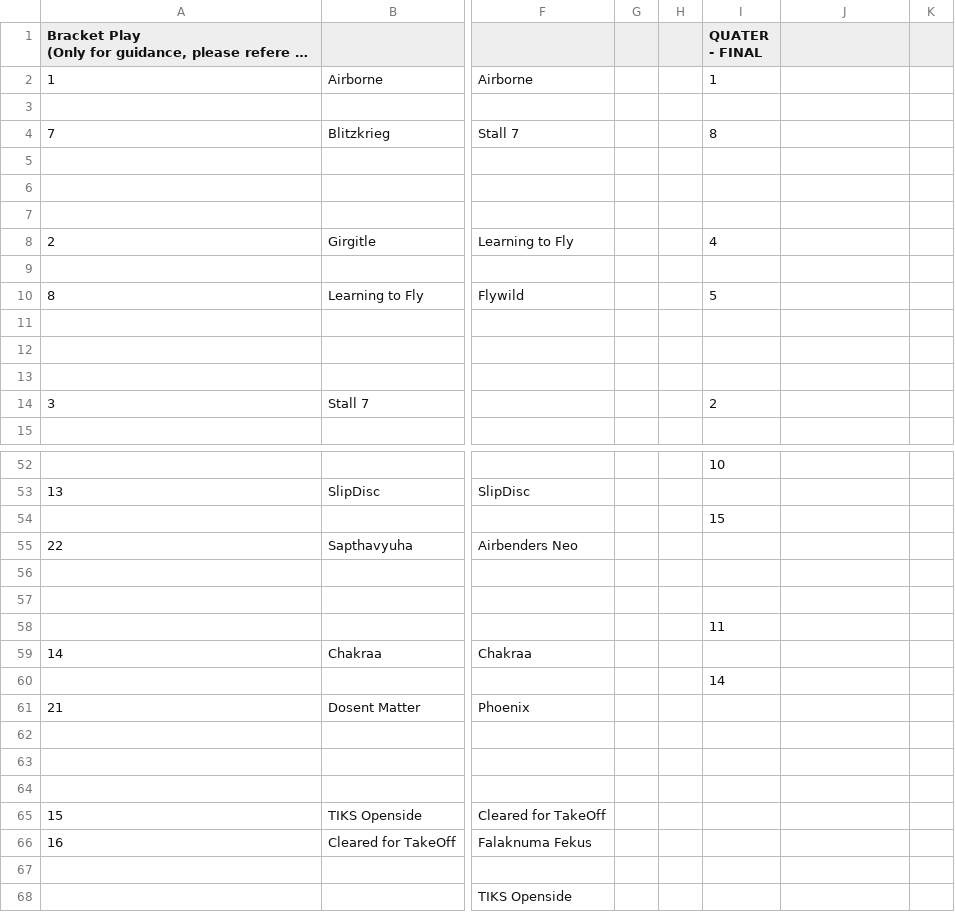
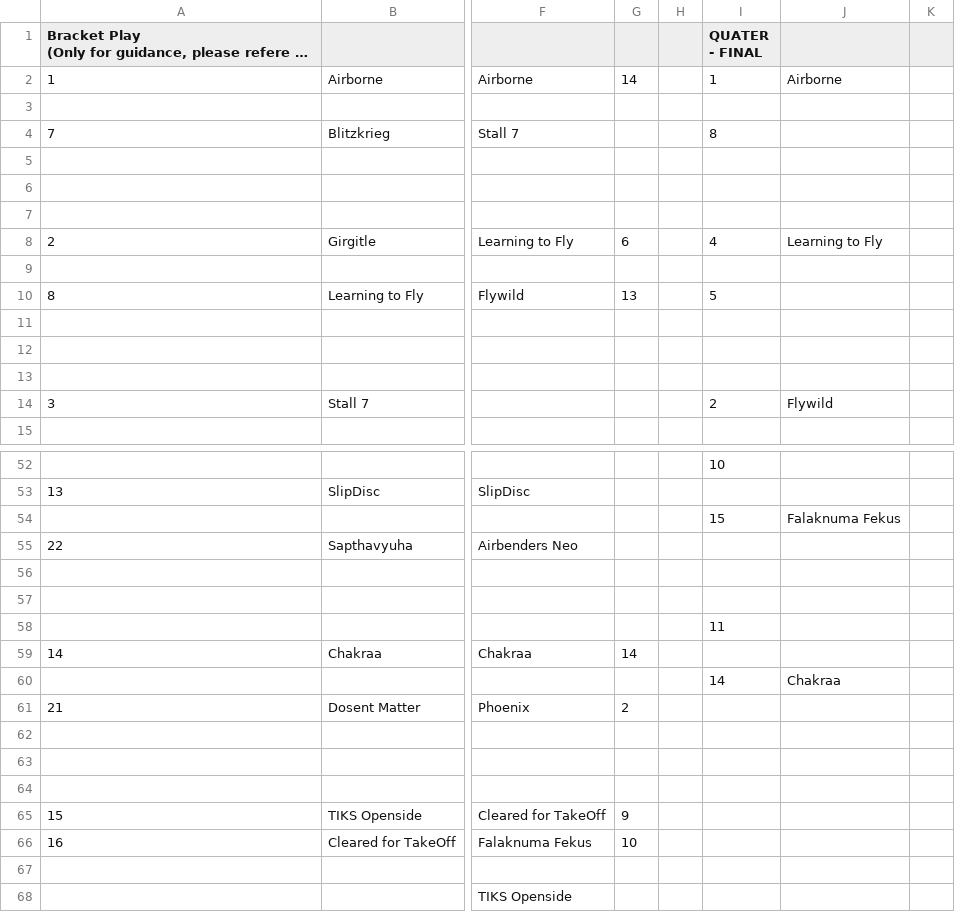
Before and after one commit to india-ultimate/scores, a CSV file: data/raw/ncs-22-23-mixed-regionals-south-brackets.csv, drawn as a sheet; only a part is shown, gaps mark what is left out; long unchanged cells end in …; the diff names each change by its address in the sheet, - before the commit and + after, or states it on an @@ line.

Commit message:
Auto update data for the website
[ci skip]

```diff
--- a/data/raw/ncs-22-23-mixed-regionals-south-brackets.csv
+++ b/data/raw/ncs-22-23-mixed-regionals-south-brackets.csv
-G2: (empty)
+G2: 14
-J2: (empty)
+J2: Airborne
-G8: (empty)
+G8: 6
-J8: (empty)
+J8: Learning to Fly
-G10: (empty)
+G10: 13
-J14: (empty)
+J14: Flywild
-J54: (empty)
+J54: Falaknuma Fekus
-G59: (empty)
+G59: 14
-J60: (empty)
+J60: Chakraa
-G61: (empty)
+G61: 2
-G65: (empty)
+G65: 9
-G66: (empty)
+G66: 10
```
Also changed, not shown: 1 other file.
